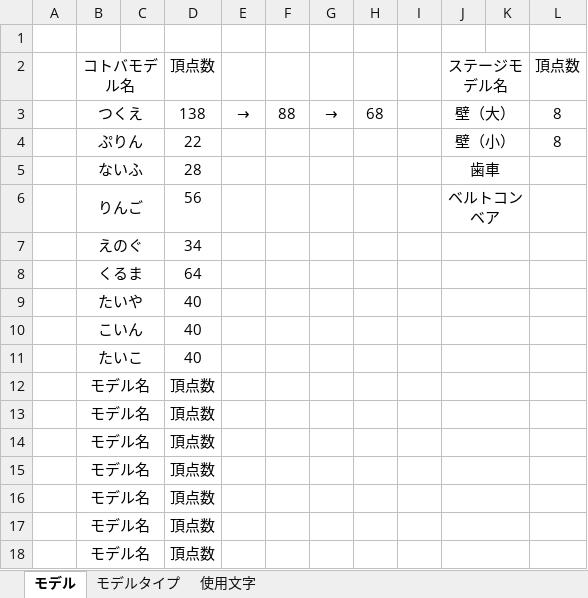
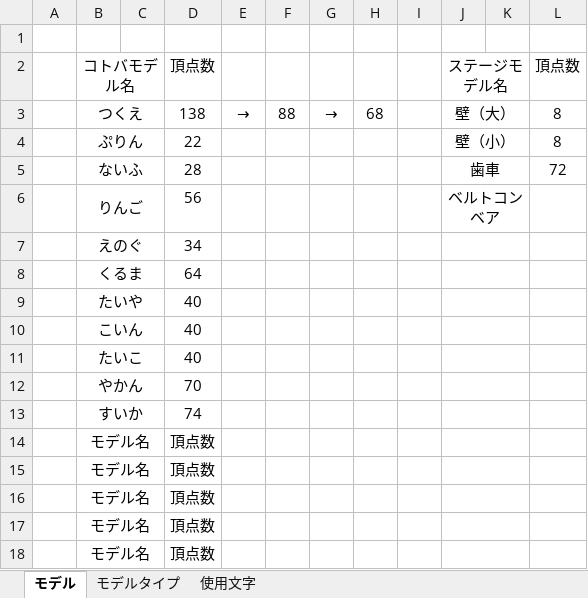
Before and after one commit to MikiyaMeguro/TEAM_B_OPEN, an Excel workbook: 資料/モデル関連資料.xlsx, sheet モデル, drawn as a sheet; values as stored, in another font and other column widths than the file's, no borders; removed rows and columns are numbered as before the commit, all else as after; the diff names each change by its address in the sheet, - before the commit and + after, or states it on an @@ line.

```diff
--- a/資料/モデル関連資料.xlsx (sheet モデル)
+++ b/資料/モデル関連資料.xlsx (sheet モデル)
-L5: (empty)
+L5: 72
-row 12:  | モデル名 |  | 頂点数
-row 13:  | モデル名 |  | 頂点数
+row 12:  | やかん |  | 70
+row 13:  | すいか |  | 74
```
Also changed, not shown: sheet モデルタイプ, sheet 使用文字.
